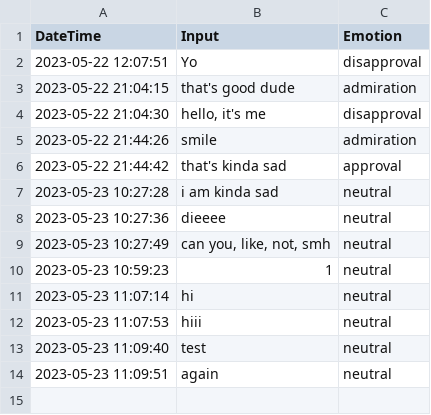
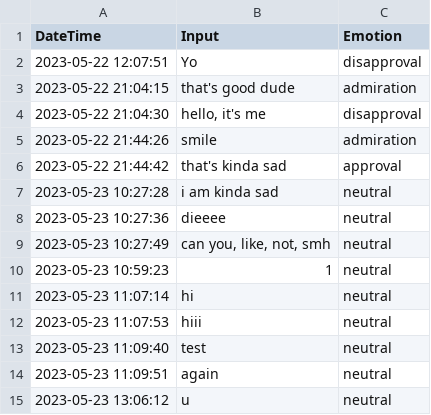
Before and after one commit to isak-sul25/NLP_Flask_Test_Full, a CSV file: requests.csv, drawn as a sheet.

```diff
--- a/requests.csv
+++ b/requests.csv
@@ -14 +14,2 @@ DateTime, Input, Emotion
 2023-05-23 11:09:51,again,neutral
+2023-05-23 13:06:12,u,neutral
```
Also changed, not shown: 2 other files.
